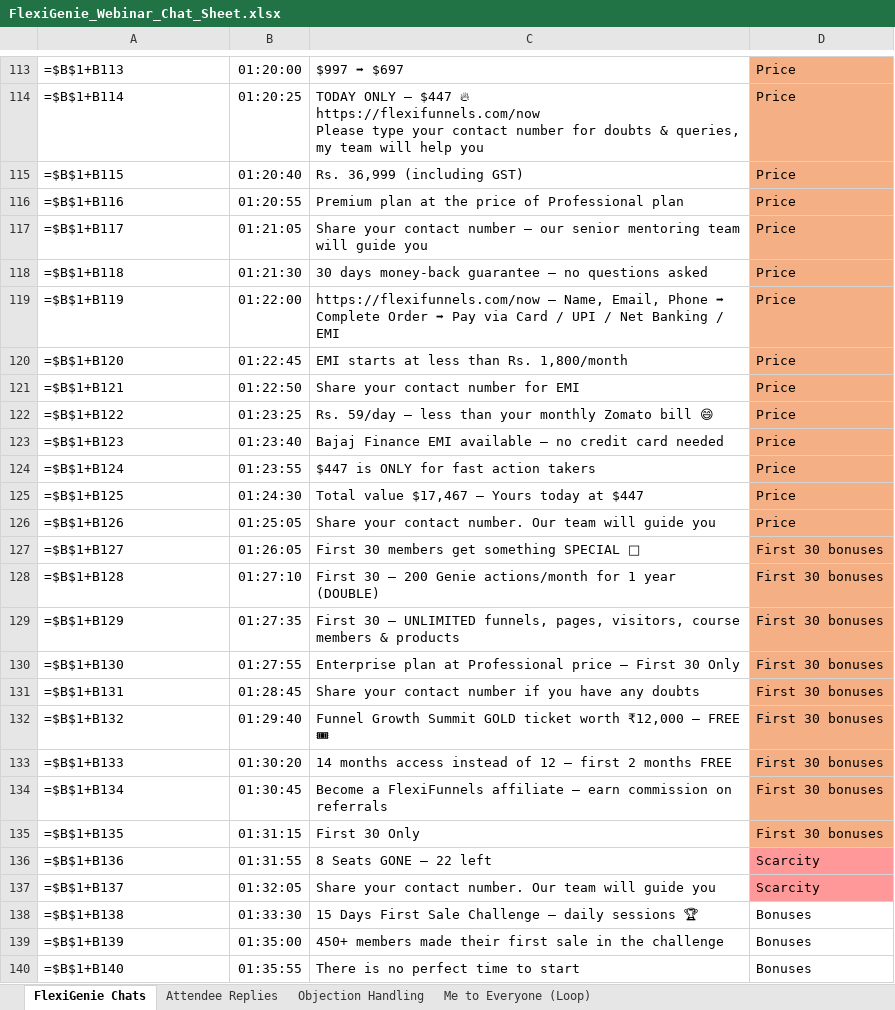
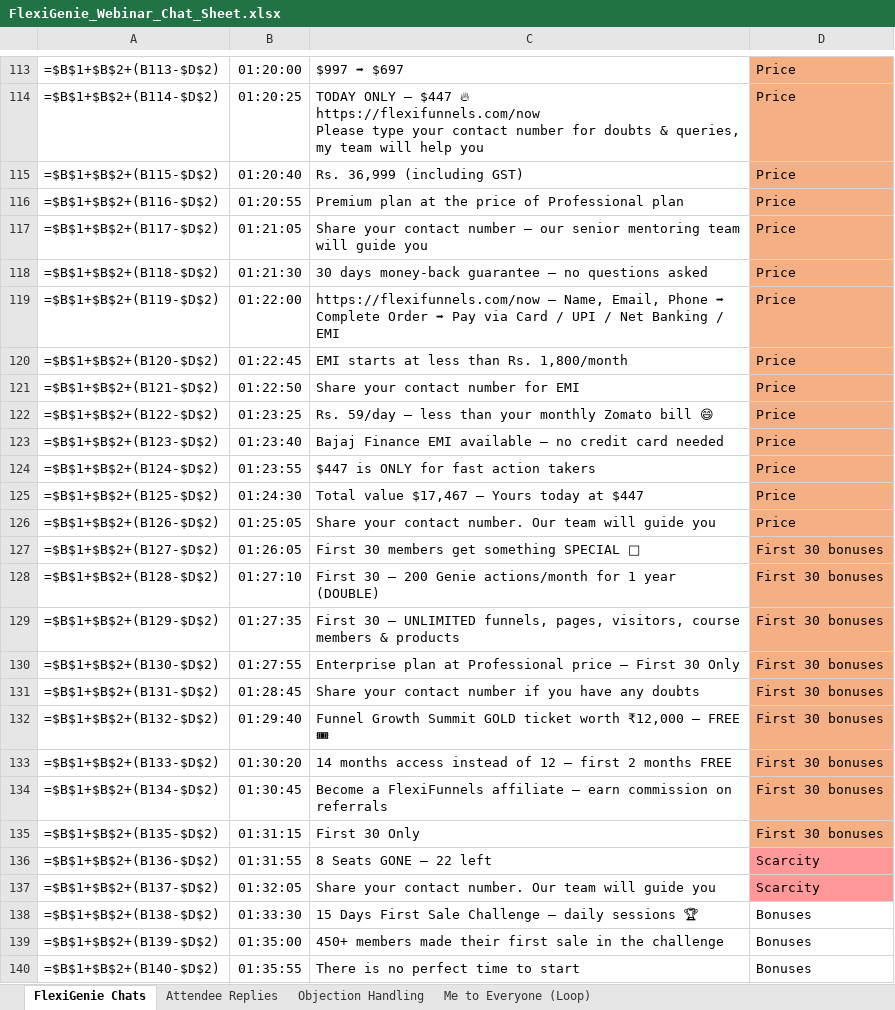
Before and after one commit to shubhamt-design/FLEXIFUNNELS, an Excel workbook: FlexiGenie_Webinar_Chat_Sheet.xlsx, sheet FlexiGenie Chats, drawn as a sheet; only a part is shown, gaps mark what is left out; values as stored, in another font and other column widths than the file's, no borders; formulas without a stored value are shown as written; the diff covers the shown part only; the diff names each change by its address in the sheet, - before the commit and + after, or states it on an @@ line.

```diff
--- a/FlexiGenie_Webinar_Chat_Sheet.xlsx (sheet FlexiGenie Chats)
+++ b/FlexiGenie_Webinar_Chat_Sheet.xlsx (sheet FlexiGenie Chats)
-A113: =$B$1+B113
+A113: =$B$1+$B$2+(B113-$D$2)
-A114: =$B$1+B114
+A114: =$B$1+$B$2+(B114-$D$2)
-A115: =$B$1+B115
+A115: =$B$1+$B$2+(B115-$D$2)
-A116: =$B$1+B116
+A116: =$B$1+$B$2+(B116-$D$2)
-A117: =$B$1+B117
+A117: =$B$1+$B$2+(B117-$D$2)
-A118: =$B$1+B118
+A118: =$B$1+$B$2+(B118-$D$2)
-A119: =$B$1+B119
+A119: =$B$1+$B$2+(B119-$D$2)
-A120: =$B$1+B120
+A120: =$B$1+$B$2+(B120-$D$2)
-A121: =$B$1+B121
+A121: =$B$1+$B$2+(B121-$D$2)
-A122: =$B$1+B122
+A122: =$B$1+$B$2+(B122-$D$2)
-A123: =$B$1+B123
+A123: =$B$1+$B$2+(B123-$D$2)
-A124: =$B$1+B124
+A124: =$B$1+$B$2+(B124-$D$2)
-A125: =$B$1+B125
+A125: =$B$1+$B$2+(B125-$D$2)
-A126: =$B$1+B126
+A126: =$B$1+$B$2+(B126-$D$2)
-A127: =$B$1+B127
+A127: =$B$1+$B$2+(B127-$D$2)
-A128: =$B$1+B128
+A128: =$B$1+$B$2+(B128-$D$2)
-A129: =$B$1+B129
+A129: =$B$1+$B$2+(B129-$D$2)
-A130: =$B$1+B130
+A130: =$B$1+$B$2+(B130-$D$2)
-A131: =$B$1+B131
+A131: =$B$1+$B$2+(B131-$D$2)
-A132: =$B$1+B132
+A132: =$B$1+$B$2+(B132-$D$2)
-A133: =$B$1+B133
+A133: =$B$1+$B$2+(B133-$D$2)
-A134: =$B$1+B134
+A134: =$B$1+$B$2+(B134-$D$2)
-A135: =$B$1+B135
+A135: =$B$1+$B$2+(B135-$D$2)
-A136: =$B$1+B136
+A136: =$B$1+$B$2+(B136-$D$2)
-A137: =$B$1+B137
+A137: =$B$1+$B$2+(B137-$D$2)
-A138: =$B$1+B138
+A138: =$B$1+$B$2+(B138-$D$2)
-A139: =$B$1+B139
+A139: =$B$1+$B$2+(B139-$D$2)
-A140: =$B$1+B140
+A140: =$B$1+$B$2+(B140-$D$2)
```
Also changed, not shown: 224 edited cells and cell formats elsewhere in this sheet.
